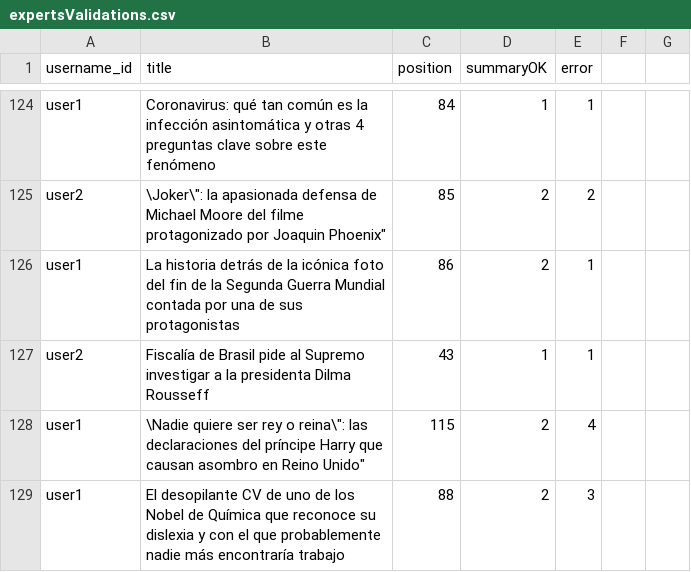
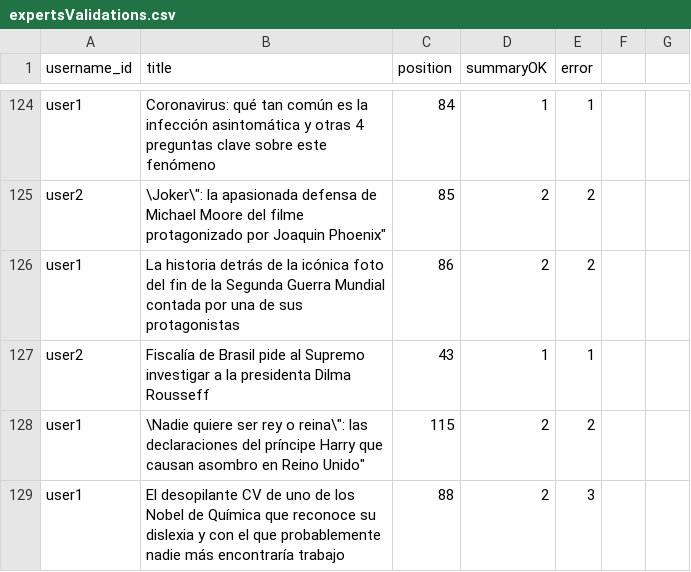
Before and after one commit to solDC/summariesApp, a CSV file: data/expertsValidations.csv, drawn as a sheet; only a part is shown, gaps mark what is left out; the diff covers the shown part only.

```diff
--- a/data/expertsValidations.csv
+++ b/data/expertsValidations.csv
@@ -125,5 +125,5 @@
 "user2","\"Joker\": la apasionada defensa de Michael Moore del filme protagonizado por Joaquin Phoenix",85,"2","2"
-"user1","La historia detrás de la icónica foto del fin de la Segunda Guerra Mundial contada por una de sus protagonistas",86,"2","1"
+"user1","La historia detrás de la icónica foto del fin de la Segunda Guerra Mundial contada por una de sus protagonistas",86,"2","2"
 "user2","Fiscalía de Brasil pide al Supremo investigar a la presidenta Dilma Rousseff",43,"1","1"
-"user1","\"Nadie quiere ser rey o reina\": las declaraciones del príncipe Harry que causan asombro en Reino Unido",115,"2","4"
+"user1","\"Nadie quiere ser rey o reina\": las declaraciones del príncipe Harry que causan asombro en Reino Unido",115,"2","2"
 "user1","El desopilante CV de uno de los Nobel de Química que reconoce su dislexia y con el que probablemente nadie más encontraría trabajo",88,"2","3"
```
Also changed, not shown: 11 edited cells elsewhere in this file, 10 other files.
